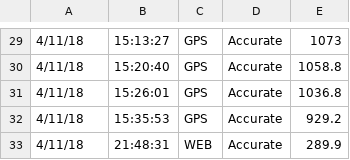
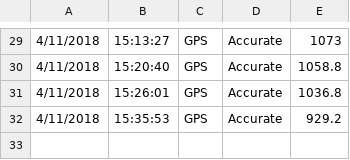
Before and after one commit to lvlarco/hikes, a CSV file: files/hike_trails/Blood Mountain.csv, drawn as a sheet; only a part is shown, gaps mark what is left out; the diff covers the shown part only.

```diff
--- a/files/hike_trails/Blood Mountain.csv
+++ b/files/hike_trails/Blood Mountain.csv
@@ -29,5 +29,4 @@
-4/11/18,15:13:27,GPS,Accurate,1073
-4/11/18,15:20:40,GPS,Accurate,1058.8
-4/11/18,15:26:01,GPS,Accurate,1036.8
-4/11/18,15:35:53,GPS,Accurate,929.2
-4/11/18,21:48:31,WEB,Accurate,289.9
+4/11/2018,15:13:27,GPS,Accurate,1073
+4/11/2018,15:20:40,GPS,Accurate,1058.8
+4/11/2018,15:26:01,GPS,Accurate,1036.8
+4/11/2018,15:35:53,GPS,Accurate,929.2
```
Also changed, not shown: 28 edited cells elsewhere in this file, 1 other file.
